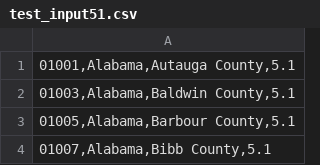
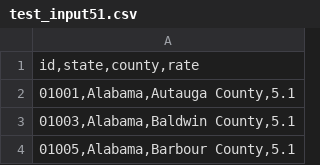
Before and after one commit to scarley1/test1, a CSV file: test_input51.csv, drawn as a sheet; only a part is shown; the shorter side is filled out with more unchanged rows.

Commit message:
Add files via upload

```diff
--- a/test_input51.csv
+++ b/test_input51.csv
@@ -1 +1,2 @@
+"id,state,county,rate"
 "01001,Alabama,Autauga County,5.1"
```
